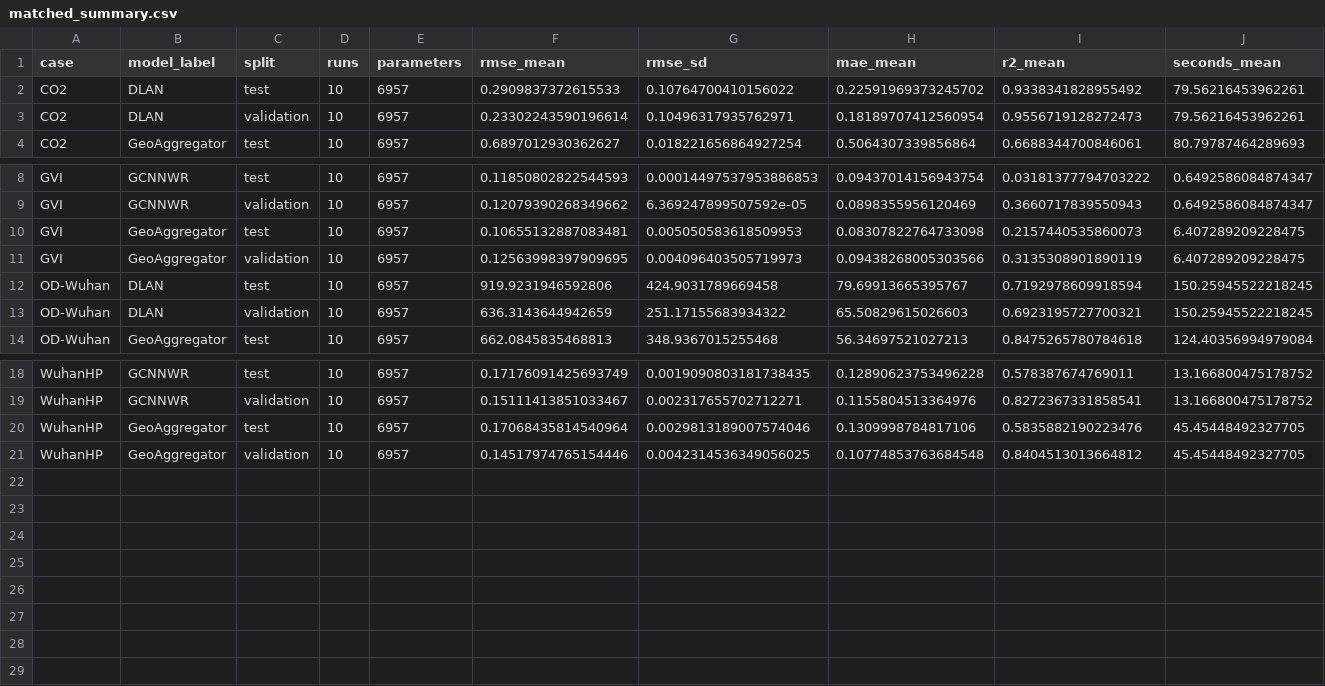
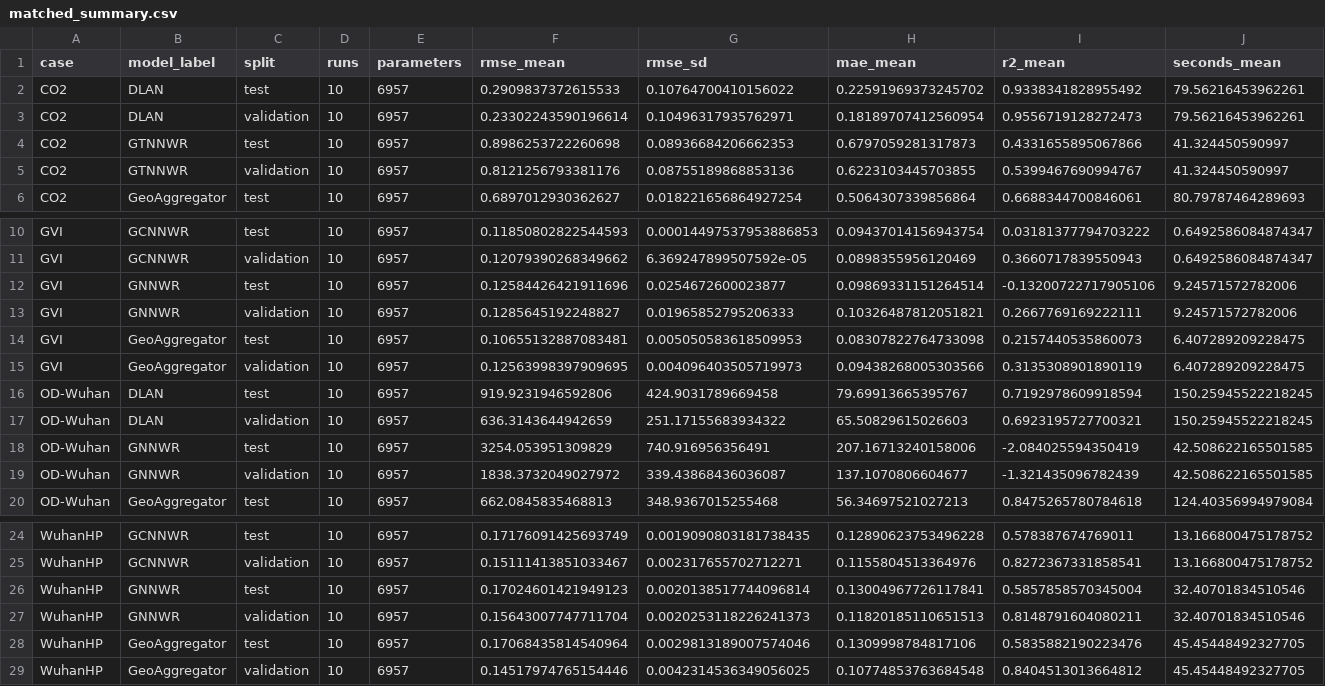
Before and after one commit to HPDell/Article-DLAN, a CSV file: evidence/matched_summary.csv, drawn as a sheet; only a part is shown, gaps mark what is left out; rows hold the shown columns only; the diff names each change by its address in the sheet, - before the commit and + after, or states it on an @@ line.

```diff
--- a/evidence/matched_summary.csv
+++ b/evidence/matched_summary.csv
+row 4: CO2 | GTNNWR | test | 10 | 6957 | 0.8986253722260698 | 0.08936684206662353 | 0.6797059281317873 | 0.4331655895067866 | 41.324450590997
+row 5: CO2 | GTNNWR | validation | 10 | 6957 | 0.8121256793381176 | 0.08755189868853136 | 0.6223103445703855 | 0.5399467690994767 | 41.324450590997
+row 12: GVI | GNNWR | test | 10 | 6957 | 0.12584426421911696 | 0.0254672600023877 | 0.09869331151264514 | -0.13200722717905106 | 9.24571572782006
+row 13: GVI | GNNWR | validation | 10 | 6957 | 0.1285645192248827 | 0.01965852795206333 | 0.10326487812051821 | 0.2667769169222111 | 9.24571572782006
+row 18: OD-Wuhan | GNNWR | test | 10 | 6957 | 3254.053951309829 | 740.916956356491 | 207.16713240158006 | -2.084025594350419 | 42.508622165501585
+row 19: OD-Wuhan | GNNWR | validation | 10 | 6957 | 1838.3732049027972 | 339.43868436036087 | 137.1070806604677 | -1.321435096782439 | 42.508622165501585
+row 26: WuhanHP | GNNWR | test | 10 | 6957 | 0.17024601421949123 | 0.0020138517744096814 | 0.13004967726117841 | 0.5857858570345004 | 32.40701834510546
+row 27: WuhanHP | GNNWR | validation | 10 | 6957 | 0.15643007747711704 | 0.0020253118226241373 | 0.11820185110651513 | 0.8148791604080211 | 32.40701834510546
```
Also changed, not shown: evidence/matched_paired.csv, 58 other files.
